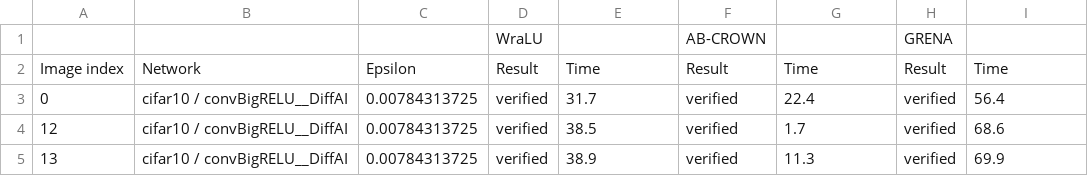
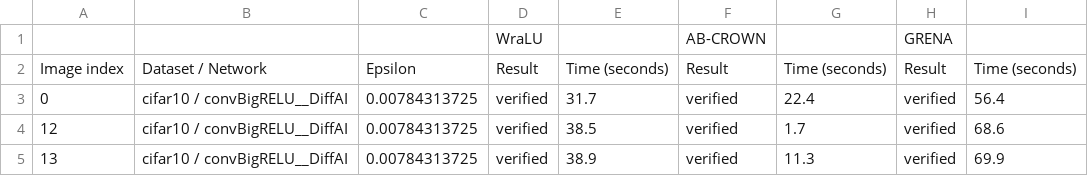
Before and after one commit to Grena-verifier/Grena-verifier, a CSV file: detailed_table_of_verification.csv, drawn as a sheet; only a part is shown.

Commit message:
Update verification CSV headers

```diff
--- a/detailed_table_of_verification.csv
+++ b/detailed_table_of_verification.csv
@@ -1,3 +1,3 @@
 ,,,WraLU,,AB-CROWN,,GRENA,
-Image index,Network,Epsilon,Result,Time,Result,Time,Result,Time
+Image index,Dataset / Network,Epsilon,Result,Time (seconds),Result,Time (seconds),Result,Time (seconds)
 0,cifar10 / convBigRELU__DiffAI,0.00784313725,verified,31.7,verified,22.4,verified,56.4
```
Also changed, not shown: 1 other file.
